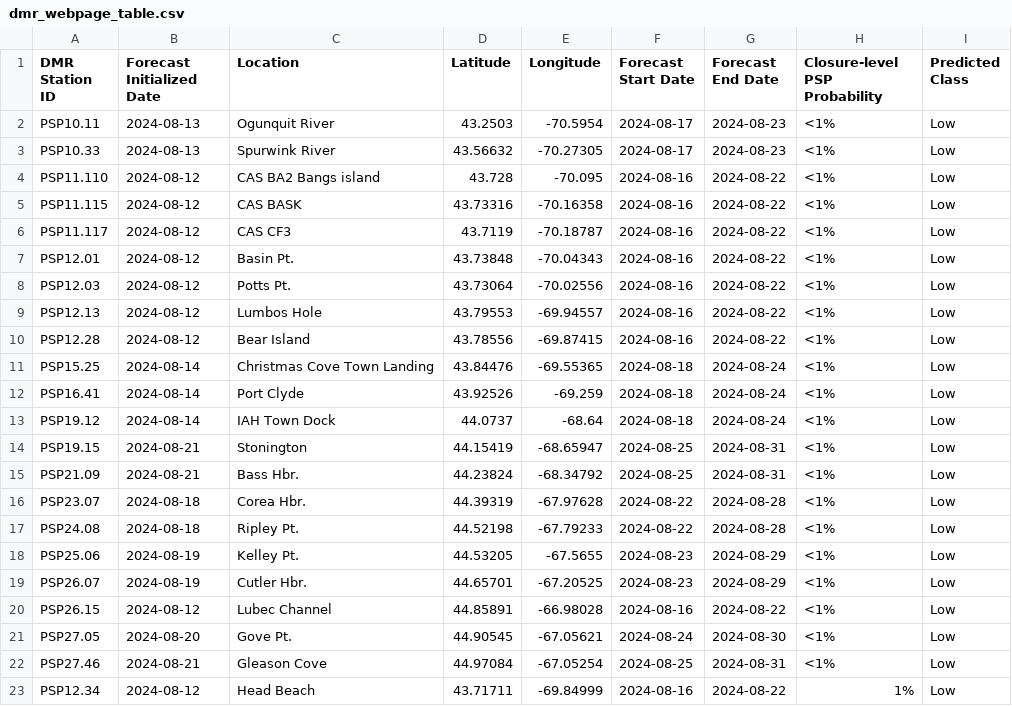
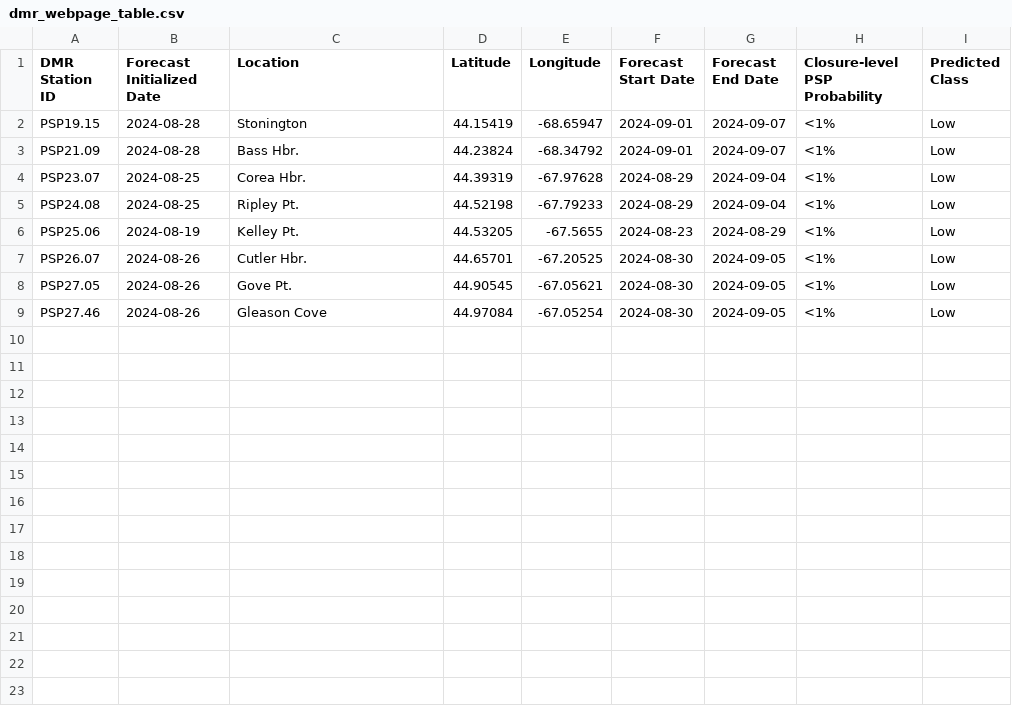
Before and after one commit to BigelowLab/pspforecast, a CSV file: inst/forecastdb/dmr_webpage_table.csv, drawn as a sheet.

```diff
--- a/inst/forecastdb/dmr_webpage_table.csv
+++ b/inst/forecastdb/dmr_webpage_table.csv
@@ -1,23 +1,9 @@
 DMR Station ID,Forecast Initialized Date,Location,Latitude,Longitude,Forecast Start Date,Forecast End Date,Closure-level PSP Probability,Predicted Class
-PSP10.11,2024-08-13,Ogunquit River,43.2503,-70.5954,2024-08-17,2024-08-23,<1%,Low
-PSP10.33,2024-08-13,Spurwink River,43.56632,-70.27305,2024-08-17,2024-08-23,<1%,Low
-PSP11.110,2024-08-12,CAS BA2 Bangs island,43.728,-70.095,2024-08-16,2024-08-22,<1%,Low
-PSP11.115,2024-08-12,CAS BASK,43.73316,-70.16358,2024-08-16,2024-08-22,<1%,Low
-PSP11.117,2024-08-12,CAS CF3,43.7119,-70.18787,2024-08-16,2024-08-22,<1%,Low
-PSP12.01,2024-08-12,Basin Pt.,43.73848,-70.04343,2024-08-16,2024-08-22,<1%,Low
-PSP12.03,2024-08-12,Potts Pt.,43.73064,-70.02556,2024-08-16,2024-08-22,<1%,Low
-PSP12.13,2024-08-12,Lumbos Hole,43.79553,-69.94557,2024-08-16,2024-08-22,<1%,Low
-PSP12.28,2024-08-12,Bear Island,43.78556,-69.87415,2024-08-16,2024-08-22,<1%,Low
-PSP15.25,2024-08-14,Christmas Cove Town Landing,43.84476,-69.55365,2024-08-18,2024-08-24,<1%,Low
-PSP16.41,2024-08-14,Port Clyde,43.92526,-69.259,2024-08-18,2024-08-24,<1%,Low
-PSP19.12,2024-08-14,IAH Town Dock,44.0737,-68.64,2024-08-18,2024-08-24,<1%,Low
-PSP19.15,2024-08-21,Stonington,44.15419,-68.65947,2024-08-25,2024-08-31,<1%,Low
-PSP21.09,2024-08-21,Bass Hbr.,44.23824,-68.34792,2024-08-25,2024-08-31,<1%,Low
-PSP23.07,2024-08-18,Corea Hbr.,44.39319,-67.97628,2024-08-22,2024-08-28,<1%,Low
-PSP24.08,2024-08-18,Ripley Pt.,44.52198,-67.79233,2024-08-22,2024-08-28,<1%,Low
+PSP19.15,2024-08-28,Stonington,44.15419,-68.65947,2024-09-01,2024-09-07,<1%,Low
+PSP21.09,2024-08-28,Bass Hbr.,44.23824,-68.34792,2024-09-01,2024-09-07,<1%,Low
+PSP23.07,2024-08-25,Corea Hbr.,44.39319,-67.97628,2024-08-29,2024-09-04,<1%,Low
+PSP24.08,2024-08-25,Ripley Pt.,44.52198,-67.79233,2024-08-29,2024-09-04,<1%,Low
 PSP25.06,2024-08-19,Kelley Pt.,44.53205,-67.5655,2024-08-23,2024-08-29,<1%,Low
-PSP26.07,2024-08-19,Cutler Hbr.,44.65701,-67.20525,2024-08-23,2024-08-29,<1%,Low
-PSP26.15,2024-08-12,Lubec Channel,44.85891,-66.98028,2024-08-16,2024-08-22,<1%,Low
-PSP27.05,2024-08-20,Gove Pt.,44.90545,-67.05621,2024-08-24,2024-08-30,<1%,Low
-PSP27.46,2024-08-21,Gleason Cove,44.97084,-67.05254,2024-08-25,2024-08-31,<1%,Low
-PSP12.34,2024-08-12,Head Beach,43.71711,-69.84999,2024-08-16,2024-08-22,1%,Low
+PSP26.07,2024-08-26,Cutler Hbr.,44.65701,-67.20525,2024-08-30,2024-09-05,<1%,Low
+PSP27.05,2024-08-26,Gove Pt.,44.90545,-67.05621,2024-08-30,2024-09-05,<1%,Low
+PSP27.46,2024-08-26,Gleason Cove,44.97084,-67.05254,2024-08-30,2024-09-05,<1%,Low
```
Also changed, not shown: inst/forecastdb/current_forecast.csv, 10 other files.
